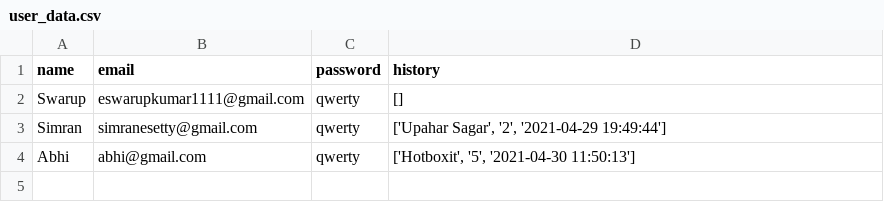
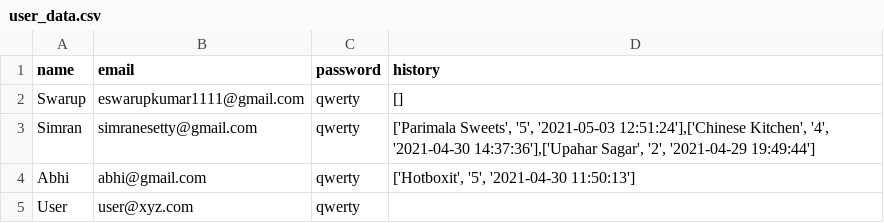
Before and after one commit to eswarupkumar/Realtime-Restaurant-Recommendation, a CSV file: RRR/user_data.csv, drawn as a sheet.

```diff
--- a/RRR/user_data.csv
+++ b/RRR/user_data.csv
@@ -2,3 +2,4 @@ name,email,password,history
 Swarup,eswarupkumar1111@gmail.com,qwerty,[]
-Simran,simranesetty@gmail.com,qwerty,"['Upahar Sagar', '2', '2021-04-29 19:49:44']"
+Simran,simranesetty@gmail.com,qwerty,"['Parimala Sweets', '5', '2021-05-03 12:51:24'],['Chinese Kitchen', '4', '2021-04-30 14:37:36'],['Upahar Sagar', '2', '2021-04-29 19:49:44']"
 Abhi,abhi@gmail.com,qwerty,"['Hotboxit', '5', '2021-04-30 11:50:13']"
+User,user@xyz.com,qwerty,
```
Also changed, not shown: RRR/ratings.csv, RRR/restaurant.csv, 4 other files.
